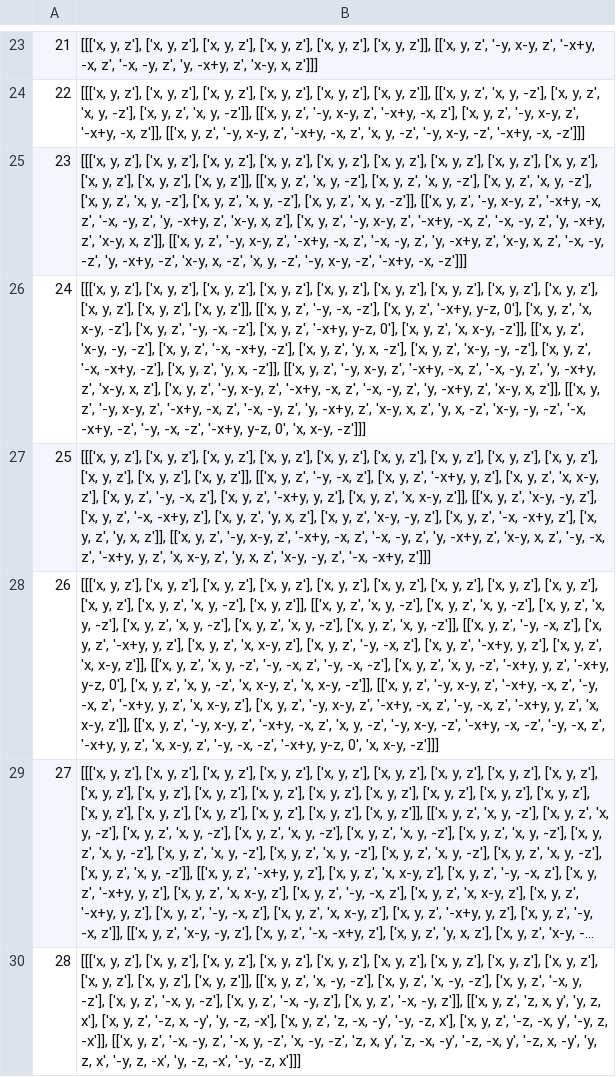
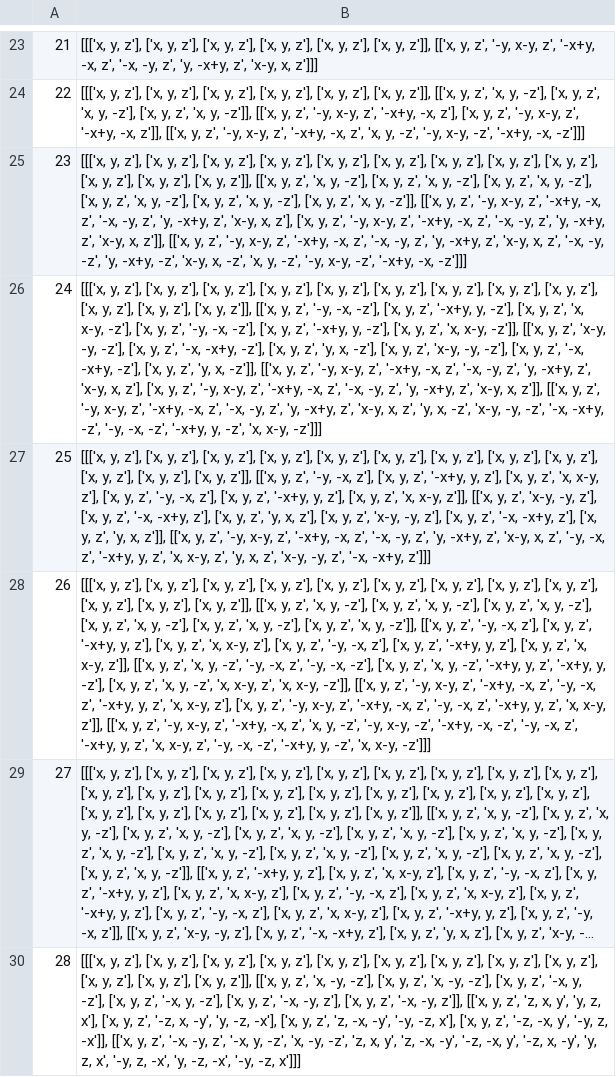
Before and after one commit to MaterSim/PyXtal, a CSV file: pyxtal/database/point_symmetry.csv, drawn as a sheet; only a part is shown, gaps mark what is left out; long unchanged cells end in …; the diff covers the shown part only; the diff names each change by its address in the sheet, - before the commit and + after, or states it on an @@ line.

```diff
--- a/pyxtal/database/point_symmetry.csv
+++ b/pyxtal/database/point_symmetry.csv
-B26: …z', '-x+y, y-z, 0'], ['x, y, z', 'x, x-y, -z'], ['x, y, z', '-y, -x, -z'], ['x, y, z', '-x+y, y-z, 0'], ['x, y, z', 'x, x-y, -z']], [['x, y, z', 'x-y, -y, -z'], ['x, y, z', '-x, -x+y, -z'], ['x, y, z', 'y, x, -z'], ['x, y, z', 'x-y, -y, -z'], ['x, y, z', '-x, -x+y, -z'], ['x, y, z', 'y, x, -z']], [['x, y, z', '-y, x-y, z', '-x+y, -x, z', '-x, -y, z', 'y, -x+y, z', 'x-y, x, z'], ['x, y, z', '-y, x-y, z', '-x+y, -x, z', '-x, -y, z', 'y, -x+y, z', 'x-y, x, z']], [['x, y, z', '-y, x-y, z', '-x+y, -x, z', '-x, -y, z', 'y, -x+y, z', 'x-y, x, z', 'y, x, -z', 'x-y, -y, -z', '-x, -x+y, -z', '-y, -x, -z', '-x+y, y-z, 0', 'x, x-y,…
+B26: …z', '-x+y, y, -z'], ['x, y, z', 'x, x-y, -z'], ['x, y, z', '-y, -x, -z'], ['x, y, z', '-x+y, y, -z'], ['x, y, z', 'x, x-y, -z']], [['x, y, z', 'x-y, -y, -z'], ['x, y, z', '-x, -x+y, -z'], ['x, y, z', 'y, x, -z'], ['x, y, z', 'x-y, -y, -z'], ['x, y, z', '-x, -x+y, -z'], ['x, y, z', 'y, x, -z']], [['x, y, z', '-y, x-y, z', '-x+y, -x, z', '-x, -y, z', 'y, -x+y, z', 'x-y, x, z'], ['x, y, z', '-y, x-y, z', '-x+y, -x, z', '-x, -y, z', 'y, -x+y, z', 'x-y, x, z']], [['x, y, z', '-y, x-y, z', '-x+y, -x, z', '-x, -y, z', 'y, -x+y, z', 'x-y, x, z', 'y, x, -z', 'x-y, -y, -z', '-x, -x+y, -z', '-y, -x, -z', '-x+y, y, -z', 'x, x-y,…
-B28: …['x, y, z', 'x, y, -z'], ['x, y, z']], [['x, y, z', 'x, y, -z'], ['x, y, z', 'x, y, -z'], ['x, y, z', 'x, y, -z'], ['x, y, z', 'x, y, -z'], ['x, y, z', 'x, y, -z'], ['x, y, z', 'x, y, -z']], [['x, y, z', '-y, -x, z'], ['x, y, z', '-x+y, y, z'], ['x, y, z', 'x, x-y, z'], ['x, y, z', '-y, -x, z'], ['x, y, z', '-x+y, y, z'], ['x, y, z', 'x, x-y, z']], [['x, y, z', 'x, y, -z', '-y, -x, z', '-y, -x, -z'], ['x, y, z', 'x, y, -z', '-x+y, y, z', '-x+y, y-z, 0'], ['x, y, z', 'x, y, -z', 'x, x-y, z', 'x, x-y, -z']], [['x, y, z', '-y, x-y, z', '-x+y, -x, z', '-y, -x, z', '-x+y, y, z', 'x, x-y, z'], ['x, y, z', '-y, x-y, z', '-x+y, -x, z', '-y, -x, z', '-x+y, y, z', 'x, x-y, z']], [['x, y, z', '-y, x-y, z', '-x+y, -x, z', 'x, y, -z', '-y, x-y, -z', '-x+y, -x, -z', '-y, -x, z', '-x+y, y, z', 'x, x-y, z', '-y, -x, -z', '-x+y, y-z, 0', 'x, x-y,…
+B28: …['x, y, z'], ['x, y, z']], [['x, y, z', 'x, y, -z'], ['x, y, z', 'x, y, -z'], ['x, y, z', 'x, y, -z'], ['x, y, z', 'x, y, -z'], ['x, y, z', 'x, y, -z'], ['x, y, z', 'x, y, -z']], [['x, y, z', '-y, -x, z'], ['x, y, z', '-x+y, y, z'], ['x, y, z', 'x, x-y, z'], ['x, y, z', '-y, -x, z'], ['x, y, z', '-x+y, y, z'], ['x, y, z', 'x, x-y, z']], [['x, y, z', 'x, y, -z', '-y, -x, z', '-y, -x, -z'], ['x, y, z', 'x, y, -z', '-x+y, y, z', '-x+y, y, -z'], ['x, y, z', 'x, y, -z', 'x, x-y, z', 'x, x-y, -z']], [['x, y, z', '-y, x-y, z', '-x+y, -x, z', '-y, -x, z', '-x+y, y, z', 'x, x-y, z'], ['x, y, z', '-y, x-y, z', '-x+y, -x, z', '-y, -x, z', '-x+y, y, z', 'x, x-y, z']], [['x, y, z', '-y, x-y, z', '-x+y, -x, z', 'x, y, -z', '-y, x-y, -z', '-x+y, -x, -z', '-y, -x, z', '-x+y, y, z', 'x, x-y, z', '-y, -x, -z', '-x+y, y, -z', 'x, x-y,…
```
Also changed, not shown: 6 edited cells elsewhere in this file, pyxtal/database/point.csv, 1 other file.
